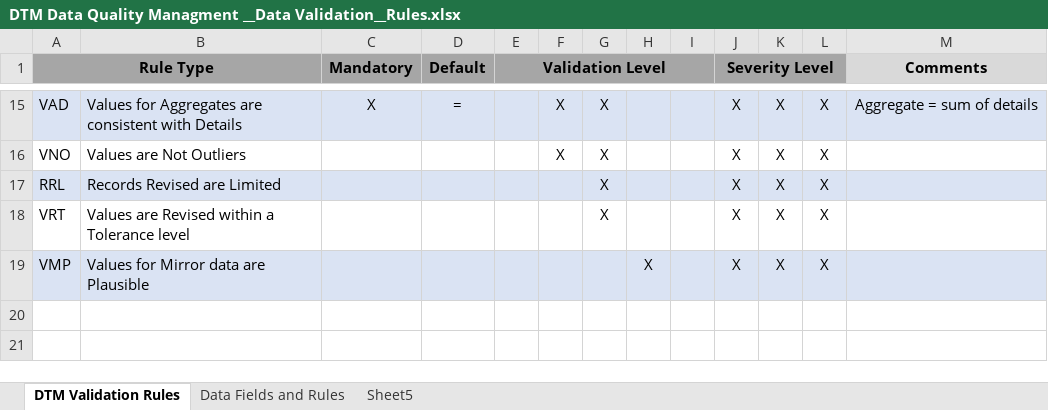
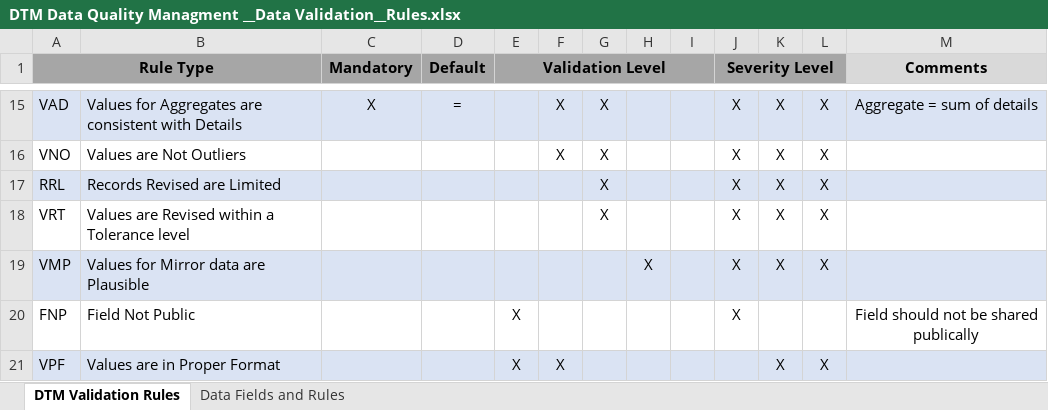
Before and after one commit to kashifnadeem/DTM_Data_Validation, an Excel workbook: DTM Data Quality Managment __Data Validation__Rules.xlsx, sheet DTM Validation Rules, drawn as a sheet; only a part is shown, gaps mark what is left out; values as stored, in another font and other column widths than the file's, no borders; the diff names each change by its address in the sheet, - before the commit and + after, or states it on an @@ line.

Commit message:
Added rules

```diff
--- a/DTM Data Quality Managment __Data Validation__Rules.xlsx (sheet DTM Validation Rules)
+++ b/DTM Data Quality Managment __Data Validation__Rules.xlsx (sheet DTM Validation Rules)
-sheet tab: Sheet5
+row 20: FNP | Field Not Public |  |  | X |  |  |  |  | X |  |  | Field should not be shared publically
+row 21: VPF | Values are in Proper Format |  |  | X | X |  |  |  |  | X | X
```
Also changed, not shown: sheet Data Fields and Rules, 1 other file.
